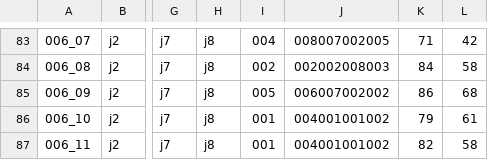
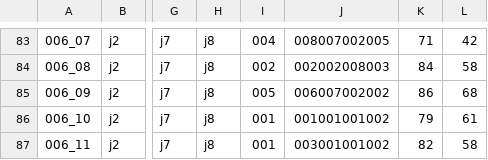
Before and after one commit to eyrops-sketch/PalEntropia2, a CSV file: herramientas/generador_fase_2/master.csv, drawn as a sheet; only a part is shown, gaps mark what is left out; the diff names each change by its address in the sheet, - before the commit and + after, or states it on an @@ line.

Commit message:
Update master.csv

```diff
--- a/herramientas/generador_fase_2/master.csv
+++ b/herramientas/generador_fase_2/master.csv
-J86: 004001001002
+J86: 001001001002
-J87: 004001001002
+J87: 003001001002
```
